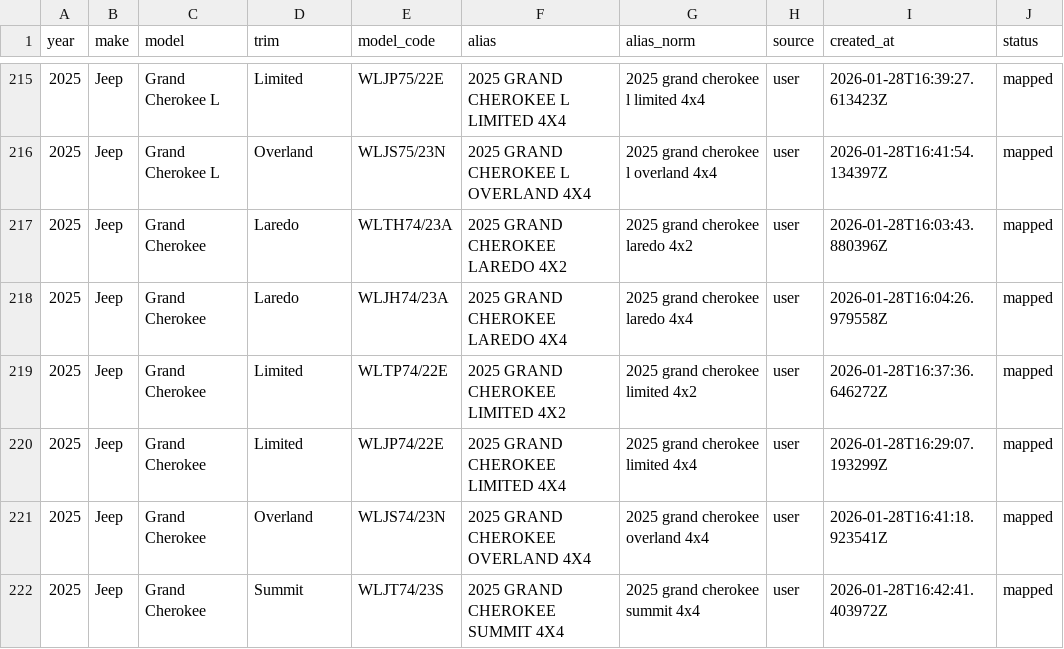
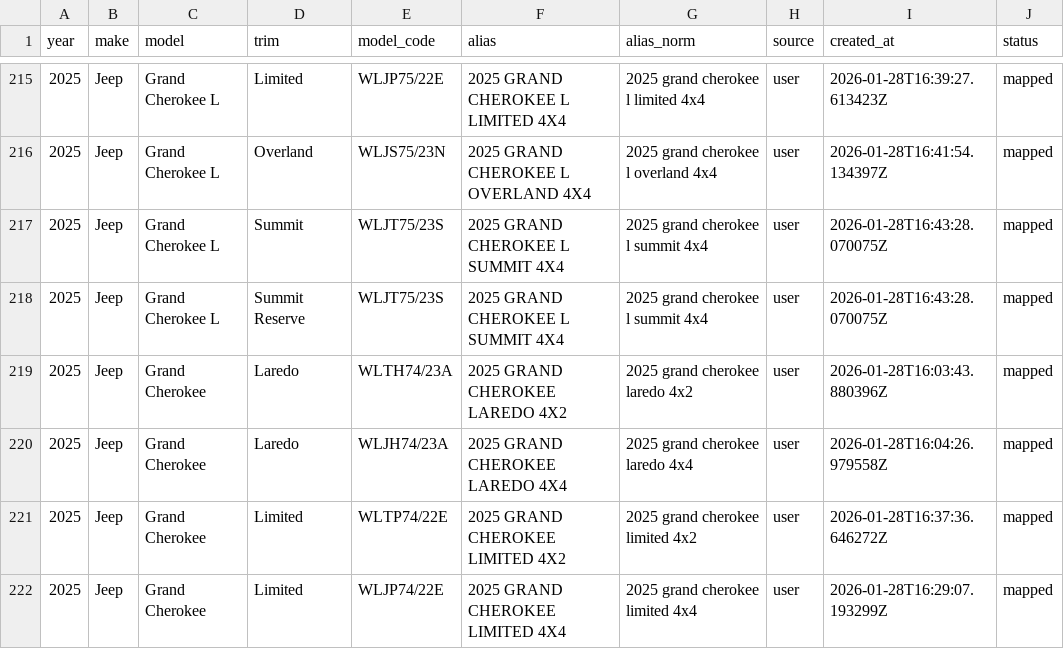
Before and after one commit to klb-text/map, a CSV file: Aliases.csv, drawn as a sheet; only a part is shown, gaps mark what is left out; the shorter side is filled out with more unchanged rows; the diff names each change by its address in the sheet, - before the commit and + after, or states it on an @@ line.

Commit message:
chore(mappings): upsert 2 row(s) via AFF UI - 1769618608.5083067

```diff
--- a/Aliases.csv
+++ b/Aliases.csv
+row 217: 2025 | Jeep | Grand Cherokee L | Summit | WLJT75/23S | 2025 GRAND CHEROKEE L SUMMIT 4X4 | 2025 grand cherokee l summit 4x4 | user | 2026-01-28T16:43:28.070075Z | mapped
+row 218: 2025 | Jeep | Grand Cherokee L | Summit Reserve | WLJT75/23S | 2025 GRAND CHEROKEE L SUMMIT 4X4 | 2025 grand cherokee l summit 4x4 | user | 2026-01-28T16:43:28.070075Z | mapped
```
